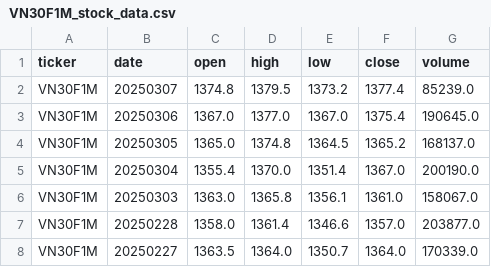
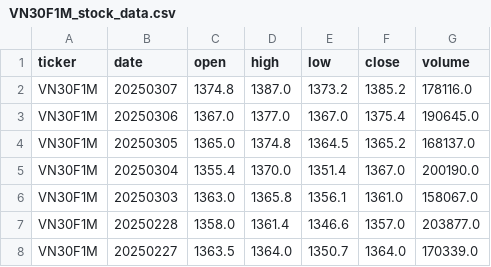
Before and after one commit to baeyuki/Stock-Data-analysist, a CSV file: data/raw/VN30F1M_stock_data.csv, drawn as a sheet; only a part is shown.

```diff
--- a/data/raw/VN30F1M_stock_data.csv
+++ b/data/raw/VN30F1M_stock_data.csv
@@ -1,3 +1,3 @@
 ticker,date,open,high,low,close,volume
-VN30F1M,20250307,1374.8,1379.5,1373.2,1377.4,85239.0
+VN30F1M,20250307,1374.8,1387.0,1373.2,1385.2,178116.0
 VN30F1M,20250306,1367.0,1377.0,1367.0,1375.4,190645.0
```
Also changed, not shown: data/raw/VN30F2M_stock_data.csv, data/raw/VN30_stock_data.csv, 17 other files.
